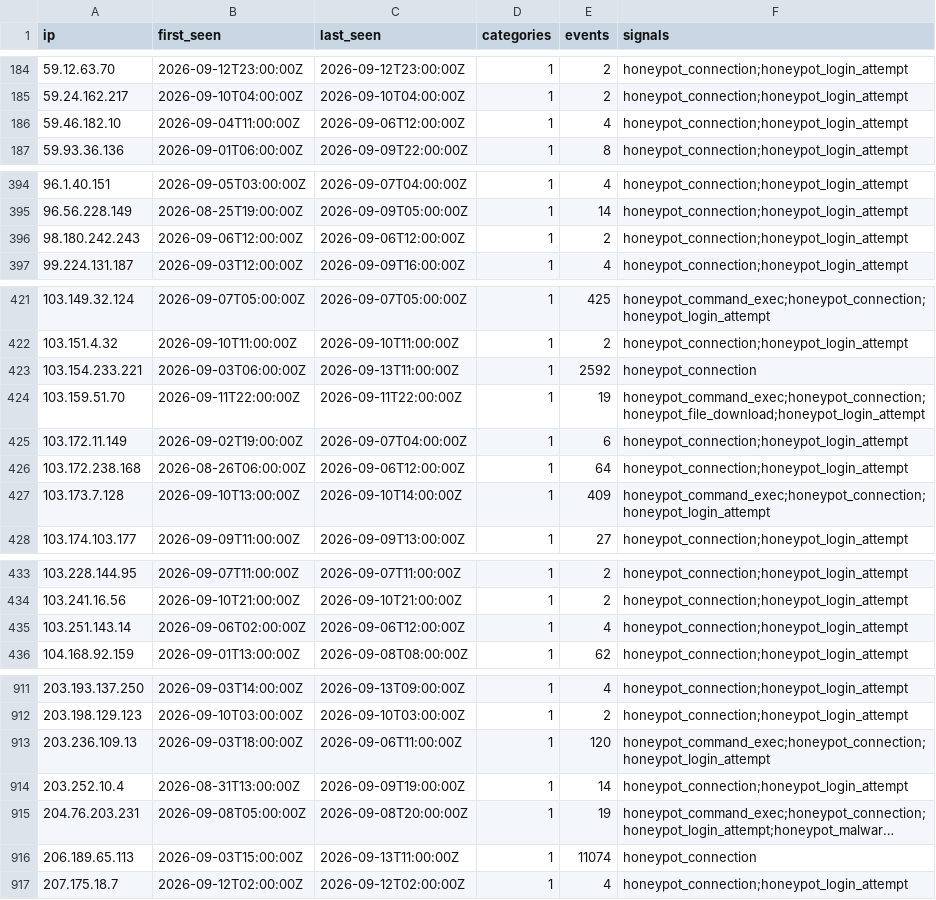
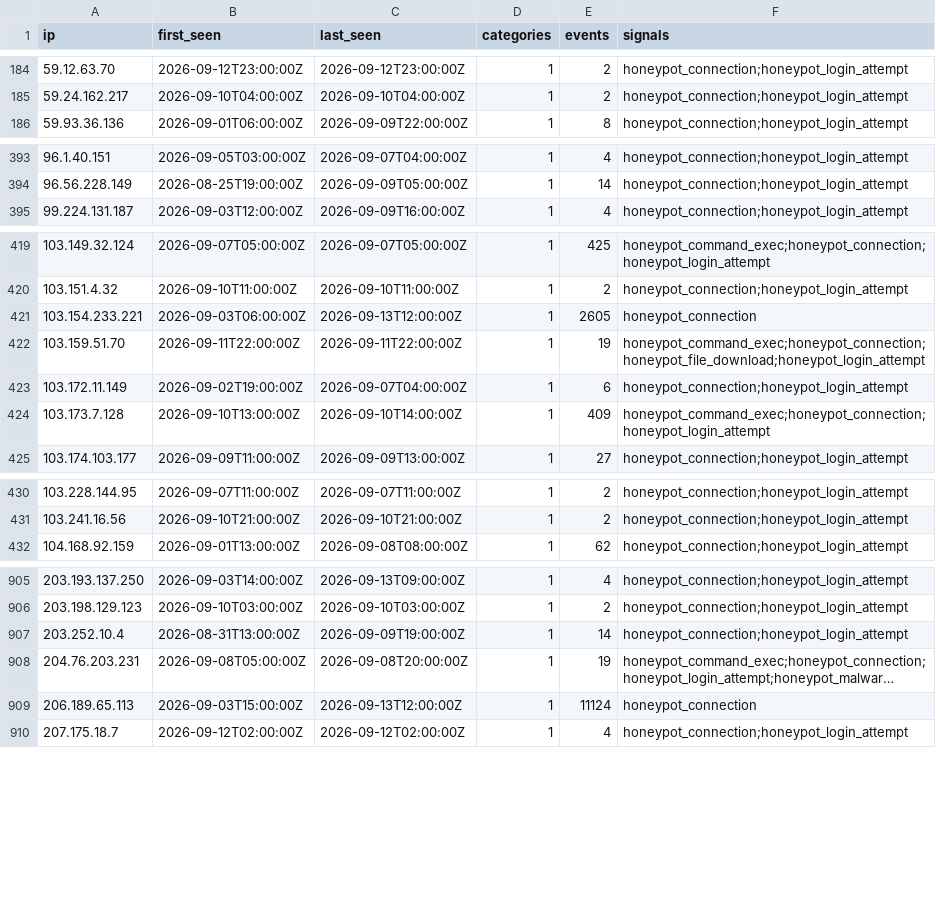
Before and after one commit to brandontroidl/blocklist, a CSV file: retention/all-7d.csv, drawn as a sheet; only a part is shown, gaps mark what is left out; long unchanged cells end in …; removed rows and columns are numbered as before the commit, all else as after; the diff covers the shown part only; the diff names each change by its address in the sheet, - before the commit and + after, or states it on an @@ line.

```diff
--- a/retention/all-7d.csv
+++ b/retention/all-7d.csv
-row 186: 59.46.182.10 | 2026-09-04T11:00:00Z | 2026-09-06T12:00:00Z | 1 | 4 | honeypot_connection;honeypot_login_attempt
-row 396: 98.180.242.243 | 2026-09-06T12:00:00Z | 2026-09-06T12:00:00Z | 1 | 2 | honeypot_connection;honeypot_login_attempt
-C421 (last_seen): 2026-09-13T11:00:00Z
+C421 (last_seen): 2026-09-13T12:00:00Z
-E421 (events): 2592
+E421 (events): 2605
-row 426: 103.172.238.168 | 2026-08-26T06:00:00Z | 2026-09-06T12:00:00Z | 1 | 64 | honeypot_connection;honeypot_login_attempt
-row 435: 103.251.143.14 | 2026-09-06T02:00:00Z | 2026-09-06T12:00:00Z | 1 | 4 | honeypot_connection;honeypot_login_attempt
-row 913: 203.236.109.13 | 2026-09-03T18:00:00Z | 2026-09-06T11:00:00Z | 1 | 120 | honeypot_command_exec;honeypot_connection;honeypot_login_attempt
-C909 (last_seen): 2026-09-13T11:00:00Z
+C909 (last_seen): 2026-09-13T12:00:00Z
-E909 (events): 11074
+E909 (events): 11124
```
Also changed, not shown: 2 removed rows and 30 edited cells elsewhere in this file, retention/all-24h.csv, retention/all-30d.csv, 53 other files.
